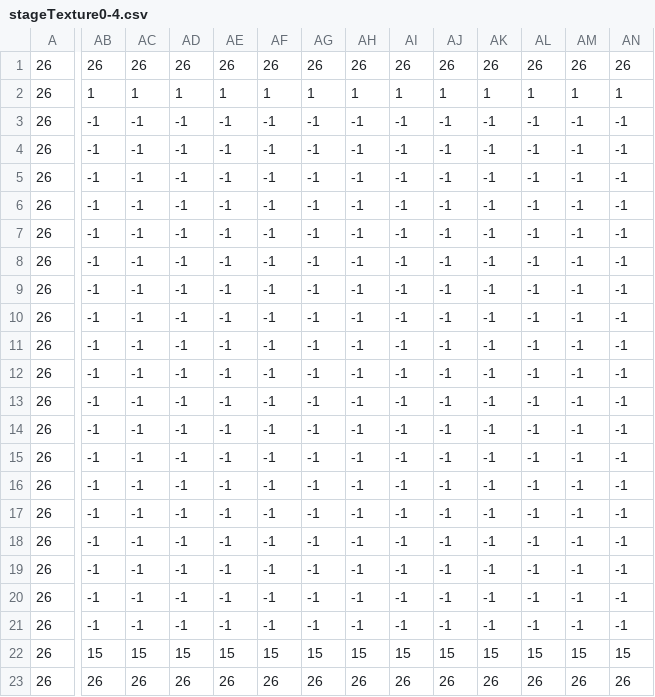
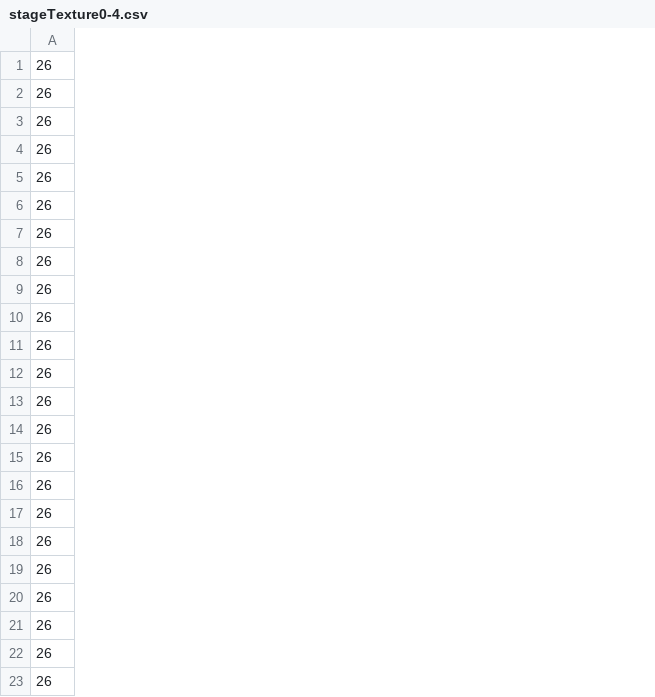
Before and after one commit to masamatu2000/Light-Up, a CSV file: data/Image/stage/stageGraph/stageTexture0-4.csv, drawn as a sheet; only a part is shown, gaps mark what is left out; the diff covers the shown part only; the diff names each change by its address in the sheet, - before the commit and + after, or states it on an @@ line.

```diff
--- a/data/Image/stage/stageGraph/stageTexture0-4.csv
+++ b/data/Image/stage/stageGraph/stageTexture0-4.csv
-column AB, rows 1-23: 26 | 1 | -1 | -1 | -1 | -1 | -1 | -1 | -1 | -1 | -1 | -1 | -1 | -1 | -1 | -1 | -1 | -1 | -1 | -1 | -1 | 15 | 26
-column AC, rows 1-23: 26 | 1 | -1 | -1 | -1 | -1 | -1 | -1 | -1 | -1 | -1 | -1 | -1 | -1 | -1 | -1 | -1 | -1 | -1 | -1 | -1 | 15 | 26
-column AD, rows 1-23: 26 | 1 | -1 | -1 | -1 | -1 | -1 | -1 | -1 | -1 | -1 | -1 | -1 | -1 | -1 | -1 | -1 | -1 | -1 | -1 | -1 | 15 | 26
-column AE, rows 1-23: 26 | 1 | -1 | -1 | -1 | -1 | -1 | -1 | -1 | -1 | -1 | -1 | -1 | -1 | -1 | -1 | -1 | -1 | -1 | -1 | -1 | 15 | 26
-column AF, rows 1-23: 26 | 1 | -1 | -1 | -1 | -1 | -1 | -1 | -1 | -1 | -1 | -1 | -1 | -1 | -1 | -1 | -1 | -1 | -1 | -1 | -1 | 15 | 26
-column AG, rows 1-23: 26 | 1 | -1 | -1 | -1 | -1 | -1 | -1 | -1 | -1 | -1 | -1 | -1 | -1 | -1 | -1 | -1 | -1 | -1 | -1 | -1 | 15 | 26
-column AH, rows 1-23: 26 | 1 | -1 | -1 | -1 | -1 | -1 | -1 | -1 | -1 | -1 | -1 | -1 | -1 | -1 | -1 | -1 | -1 | -1 | -1 | -1 | 15 | 26
-column AI, rows 1-23: 26 | 1 | -1 | -1 | -1 | -1 | -1 | -1 | -1 | -1 | -1 | -1 | -1 | -1 | -1 | -1 | -1 | -1 | -1 | -1 | -1 | 15 | 26
-column AJ, rows 1-23: 26 | 1 | -1 | -1 | -1 | -1 | -1 | -1 | -1 | -1 | -1 | -1 | -1 | -1 | -1 | -1 | -1 | -1 | -1 | -1 | -1 | 15 | 26
-column AK, rows 1-23: 26 | 1 | -1 | -1 | -1 | -1 | -1 | -1 | -1 | -1 | -1 | -1 | -1 | -1 | -1 | -1 | -1 | -1 | -1 | -1 | -1 | 15 | 26
-column AL, rows 1-23: 26 | 1 | -1 | -1 | -1 | -1 | -1 | -1 | -1 | -1 | -1 | -1 | -1 | -1 | -1 | -1 | -1 | -1 | -1 | -1 | -1 | 15 | 26
-column AM, rows 1-23: 26 | 1 | -1 | -1 | -1 | -1 | -1 | -1 | -1 | -1 | -1 | -1 | -1 | -1 | -1 | -1 | -1 | -1 | -1 | -1 | -1 | 15 | 26
-column AN, rows 1-23: 26 | 1 | -1 | -1 | -1 | -1 | -1 | -1 | -1 | -1 | -1 | -1 | -1 | -1 | -1 | -1 | -1 | -1 | -1 | -1 | -1 | 15 | 26
```
Also changed, not shown: 9 removed columns elsewhere in this file, data/Image/stage/stageCSV/stage0-2.csv, data/Image/stage/stageCSV/stage0-3.csv, 8 other files.
